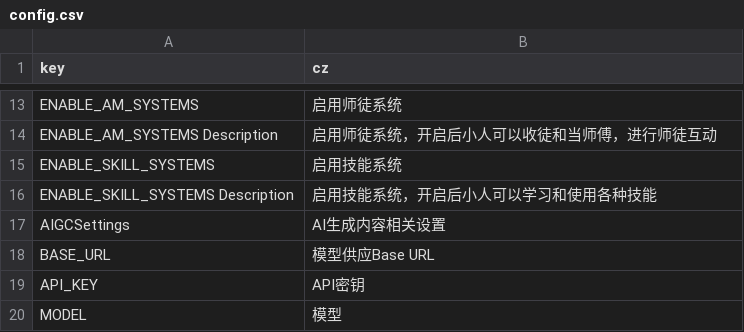
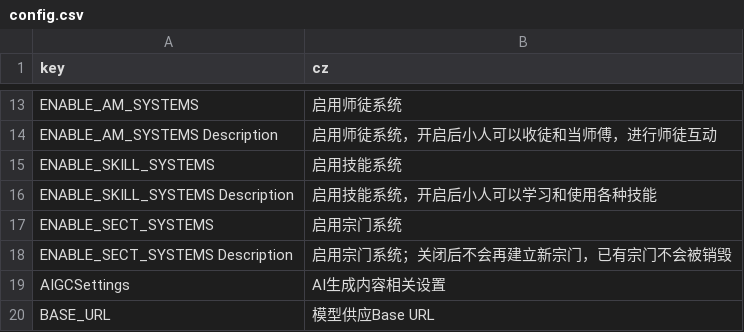
Before and after one commit to inmny/Cultiway-Reborn, a CSV file: Locales/config.csv, drawn as a sheet; only a part is shown, gaps mark what is left out; the shorter side is filled out with more unchanged rows.

```diff
--- a/Locales/config.csv
+++ b/Locales/config.csv
@@ -16,2 +16,4 @@ ENABLE_SKILL_SYSTEMS,启用技能系统
 ENABLE_SKILL_SYSTEMS Description,启用技能系统，开启后小人可以学习和使用各种技能
+ENABLE_SECT_SYSTEMS,启用宗门系统
+ENABLE_SECT_SYSTEMS Description,启用宗门系统；关闭后不会再建立新宗门，已有宗门不会被销毁
 AIGCSettings,AI生成内容相关设置
```
Also changed, not shown: 3 other files.
